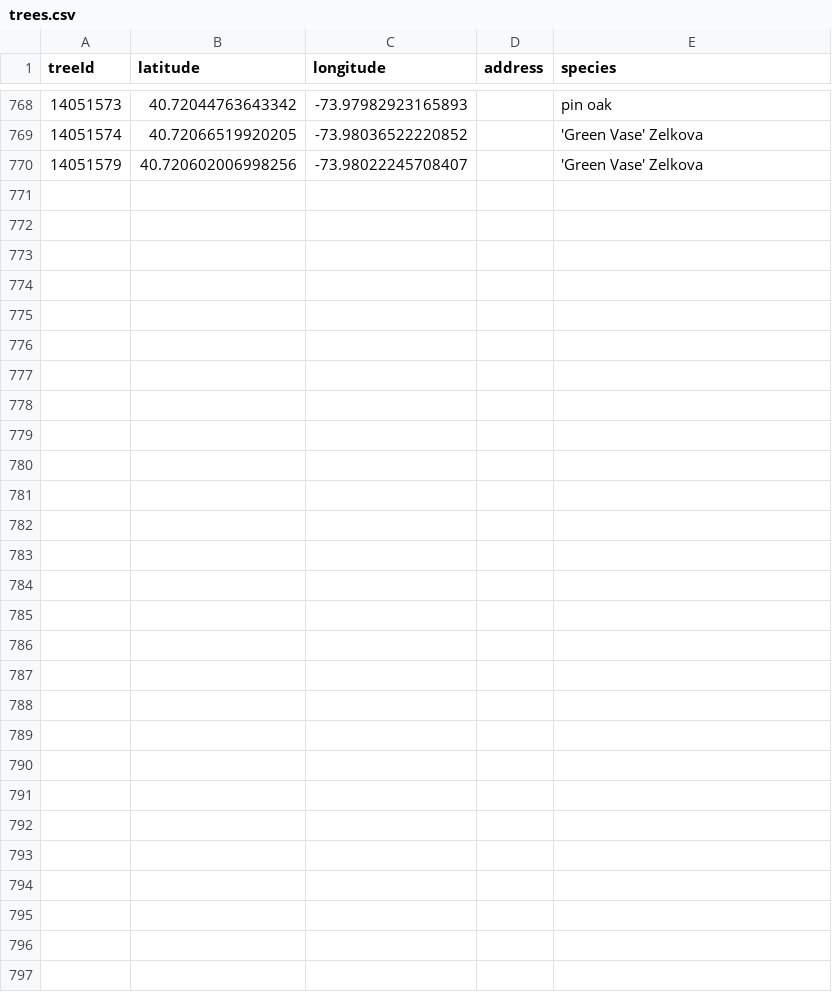
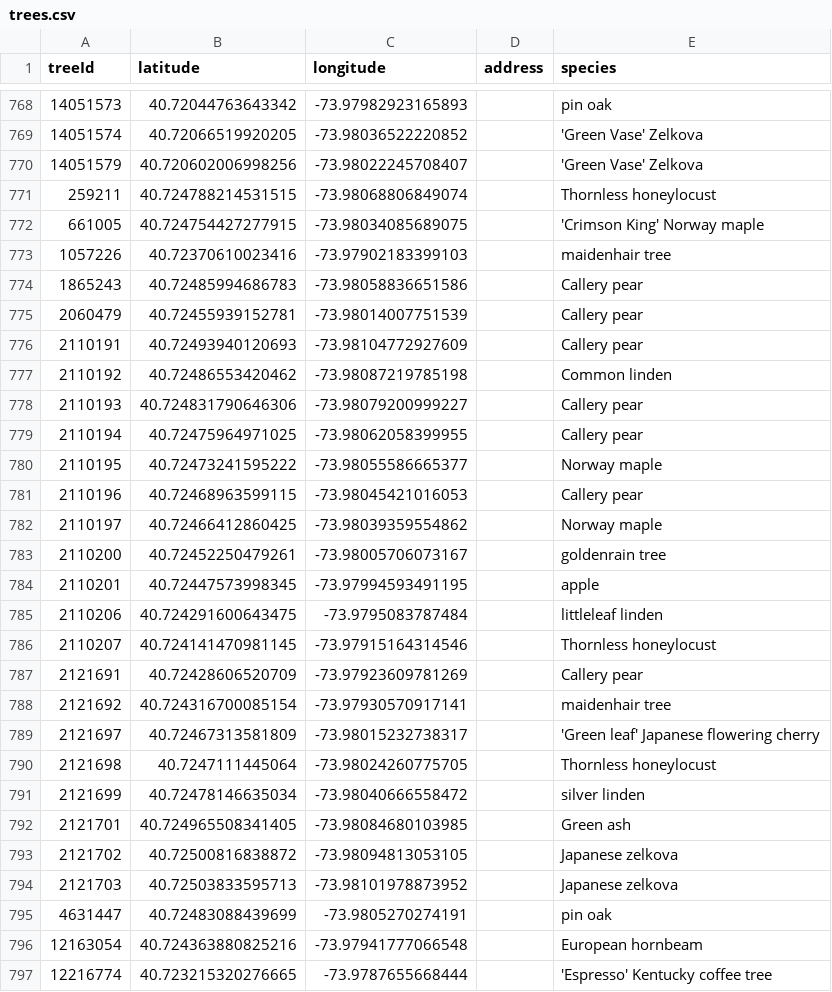
Before and after one commit to hadas-lesecologycenter/nyc-tree-dashboard, a CSV file: data/trees.csv, drawn as a sheet; only a part is shown, gaps mark what is left out.

Commit message:
Tree coords 2026-04-24 (+27)

```diff
--- a/data/trees.csv
+++ b/data/trees.csv
@@ -770 +770,28 @@ treeId,latitude,longitude,address,species
 14051579,40.720602006998256,-73.98022245708407,,'Green Vase' Zelkova
+259211,40.724788214531515,-73.98068806849074,,Thornless honeylocust
+661005,40.724754427277915,-73.98034085689075,,'Crimson King' Norway maple
+1057226,40.72370610023416,-73.97902183399103,,maidenhair tree
+1865243,40.72485994686783,-73.98058836651586,,Callery pear
+2060479,40.72455939152781,-73.98014007751539,,Callery pear
+2110191,40.72493940120693,-73.98104772927609,,Callery pear
+2110192,40.72486553420462,-73.98087219785198,,Common linden
+2110193,40.724831790646306,-73.98079200999227,,Callery pear
+2110194,40.72475964971025,-73.98062058399955,,Callery pear
+2110195,40.72473241595222,-73.98055586665377,,Norway maple
+2110196,40.72468963599115,-73.98045421016053,,Callery pear
+2110197,40.72466412860425,-73.98039359554862,,Norway maple
+2110200,40.72452250479261,-73.98005706073167,,goldenrain tree
+2110201,40.72447573998345,-73.97994593491195,,apple
+2110206,40.724291600643475,-73.9795083787484,,littleleaf linden
+2110207,40.724141470981145,-73.97915164314546,,Thornless honeylocust
+2121691,40.72428606520709,-73.97923609781269,,Callery pear
+2121692,40.724316700085154,-73.97930570917141,,maidenhair tree
+2121697,40.72467313581809,-73.98015232738317,,'Green leaf' Japanese flowering cherry
+2121698,40.7247111445064,-73.98024260775705,,Thornless honeylocust
+2121699,40.72478146635034,-73.98040666558472,,silver linden
+2121701,40.724965508341405,-73.98084680103985,,Green ash
+2121702,40.72500816838872,-73.98094813053105,,Japanese zelkova
+2121703,40.72503833595713,-73.98101978873952,,Japanese zelkova
+4631447,40.72483088439699,-73.9805270274191,,pin oak
+12163054,40.724363880825216,-73.97941777066548,,European hornbeam
+12216774,40.723215320276665,-73.9787655668444,,'Espresso' Kentucky coffee tree
```
